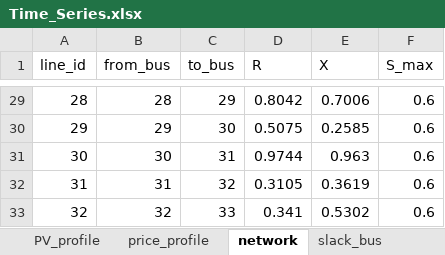
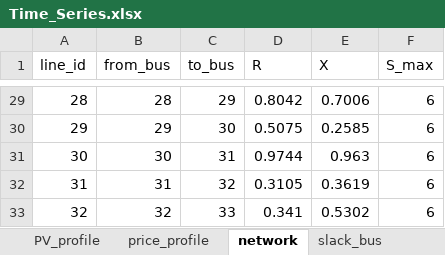
Before and after one commit to MilicaKov/Participation-of-heavy-duty-BEVs-in-the-congestion-management-in-distribution-grids, an Excel workbook: Inputs/Time_Series.xlsx, sheet network, drawn as a sheet; only a part is shown, gaps mark what is left out; values as stored, in another font and other column widths than the file's, no borders; the diff covers the shown part only; the diff names each change by its address in the sheet, - before the commit and + after, or states it on an @@ line.

```diff
--- a/Inputs/Time_Series.xlsx (sheet network)
+++ b/Inputs/Time_Series.xlsx (sheet network)
-F29:F33 (S_max): 0.6
+F29:F33 (S_max): 6
```
Also changed, not shown: 28 edited cells elsewhere in this sheet, sheet load_profile, formulas that keep their value, charts or pictures, Inputs/BEV_parameters.xlsx, Inputs/Baseline.xlsx, 26 other files.
